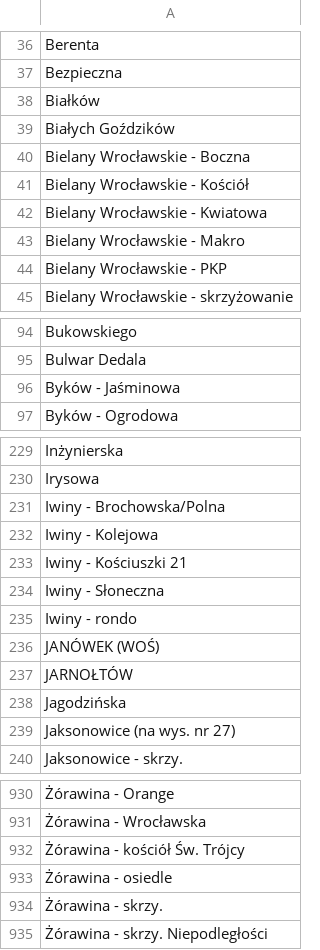
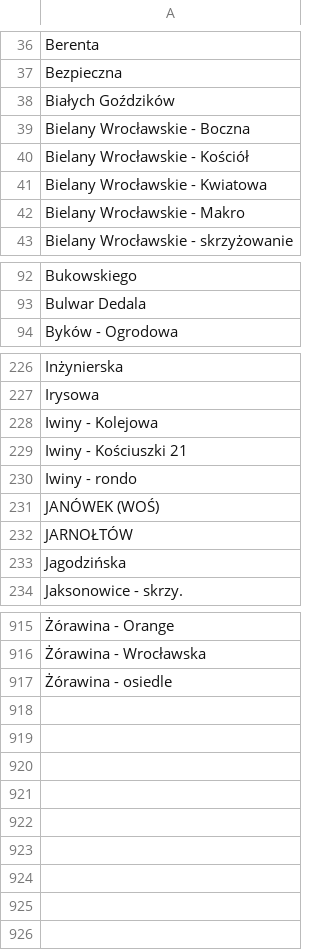
Before and after one commit to Golden3x11/AI, a CSV file: searching_a_star_djikstra/solution/exercise/unique_stops.csv, drawn as a sheet; only a part is shown, gaps mark what is left out; the diff covers the shown part only; the diff names each change by its address in the sheet, - before the commit and + after, or states it on an @@ line.

```diff
--- a/searching_a_star_djikstra/solution/exercise/unique_stops.csv
+++ b/searching_a_star_djikstra/solution/exercise/unique_stops.csv
-row 38: Białków
-row 44: Bielany Wrocławskie - PKP
-row 96: Byków - Jaśminowa
-row 231: Iwiny - Brochowska/Polna
-row 234: Iwiny - Słoneczna
-row 239: Jaksonowice (na wys. nr 27)
-row 932: Żórawina - kościół Św. Trójcy
-row 934: Żórawina - skrzy.
-row 935: Żórawina - skrzy. Niepodległości
```
Also changed, not shown: 9 removed rows and 1 edited cell elsewhere in this file, 5 other files.
